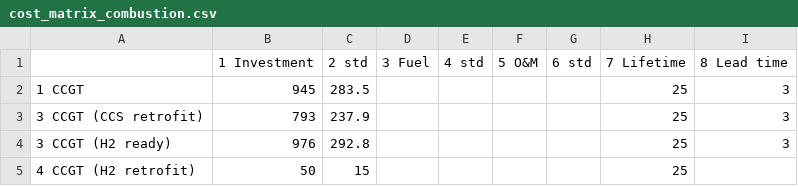
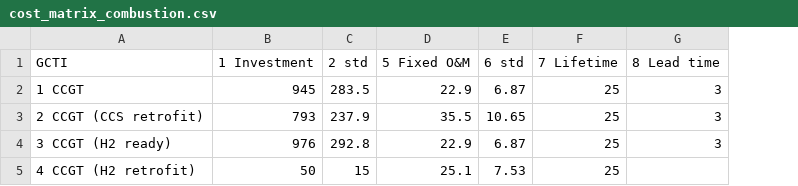
Before and after one commit to AEdwards476/FTT_StandAlone_GMP, a CSV file: Inputs/GMP/cost_matrix_combustion.csv, drawn as a sheet; only a part is shown; removed rows and columns are numbered as before the commit, all else as after; the diff names each change by its address in the sheet, - before the commit and + after, or states it on an @@ line.

```diff
--- a/Inputs/GMP/cost_matrix_combustion.csv
+++ b/Inputs/GMP/cost_matrix_combustion.csv
-column D (3 Fuel), empty
-column E (4 std), empty
-column F (5 O&M), empty
+column D (5 Fixed O&M), rows 2-5: 22.9 | 35.5 | 22.9 | 25.1
-A1: (empty)
+A1: GCTI
-E2 (6 std): (empty)
+E2 (6 std): 6.87
-A3 (GCTI): 3 CCGT (CCS retrofit)
+A3 (GCTI): 2 CCGT (CCS retrofit)
-E3 (6 std): (empty)
+E3 (6 std): 10.65
-E4 (6 std): (empty)
+E4 (6 std): 6.87
-E5 (6 std): (empty)
+E5 (6 std): 7.53
```
Also changed, not shown: Utilities/titles/classification_titles.csv, 1 other file.
